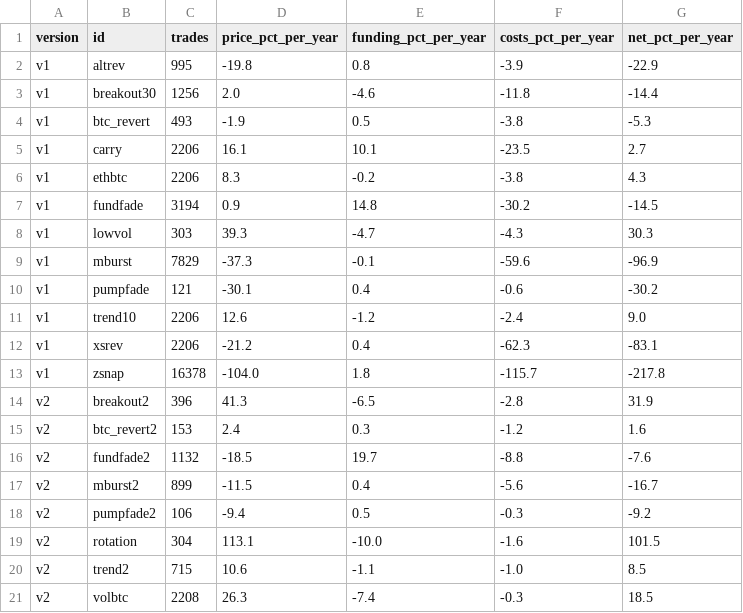
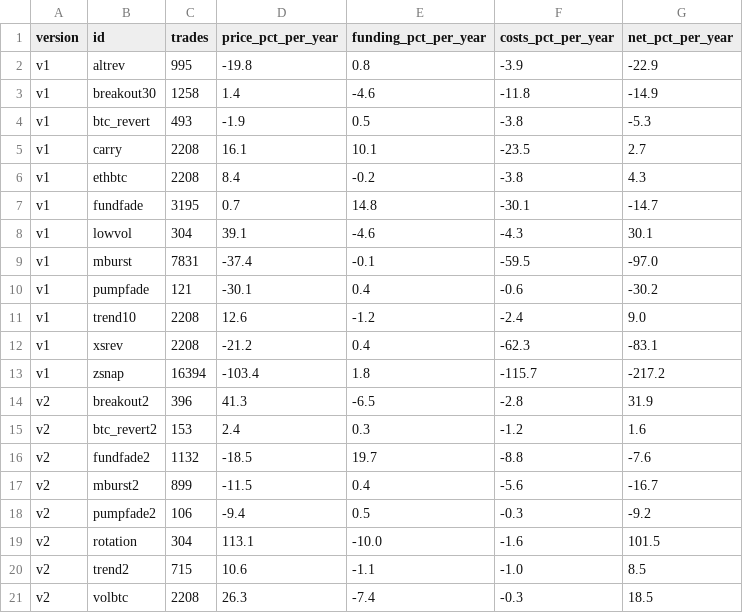
Before and after one commit to nikolasmalliaras-hub/crypto-strategy-risk-research, a CSV file: results/costs.csv, drawn as a sheet.

```diff
--- a/results/costs.csv
+++ b/results/costs.csv
@@ -2,13 +2,13 @@ version,id,trades,price_pct_per_year,funding_pct_per_year,costs_pct_per_year,net
 v1,altrev,995,-19.8,0.8,-3.9,-22.9
-v1,breakout30,1256,2.0,-4.6,-11.8,-14.4
+v1,breakout30,1258,1.4,-4.6,-11.8,-14.9
 v1,btc_revert,493,-1.9,0.5,-3.8,-5.3
-v1,carry,2206,16.1,10.1,-23.5,2.7
-v1,ethbtc,2206,8.3,-0.2,-3.8,4.3
-v1,fundfade,3194,0.9,14.8,-30.2,-14.5
-v1,lowvol,303,39.3,-4.7,-4.3,30.3
-v1,mburst,7829,-37.3,-0.1,-59.6,-96.9
+v1,carry,2208,16.1,10.1,-23.5,2.7
+v1,ethbtc,2208,8.4,-0.2,-3.8,4.3
+v1,fundfade,3195,0.7,14.8,-30.1,-14.7
+v1,lowvol,304,39.1,-4.6,-4.3,30.1
+v1,mburst,7831,-37.4,-0.1,-59.5,-97.0
 v1,pumpfade,121,-30.1,0.4,-0.6,-30.2
-v1,trend10,2206,12.6,-1.2,-2.4,9.0
-v1,xsrev,2206,-21.2,0.4,-62.3,-83.1
-v1,zsnap,16378,-104.0,1.8,-115.7,-217.8
+v1,trend10,2208,12.6,-1.2,-2.4,9.0
+v1,xsrev,2208,-21.2,0.4,-62.3,-83.1
+v1,zsnap,16394,-103.4,1.8,-115.7,-217.2
 v2,breakout2,396,41.3,-6.5,-2.8,31.9
```
Also changed, not shown: results/portfolio.csv, results/rotation.csv, 18 other files.
